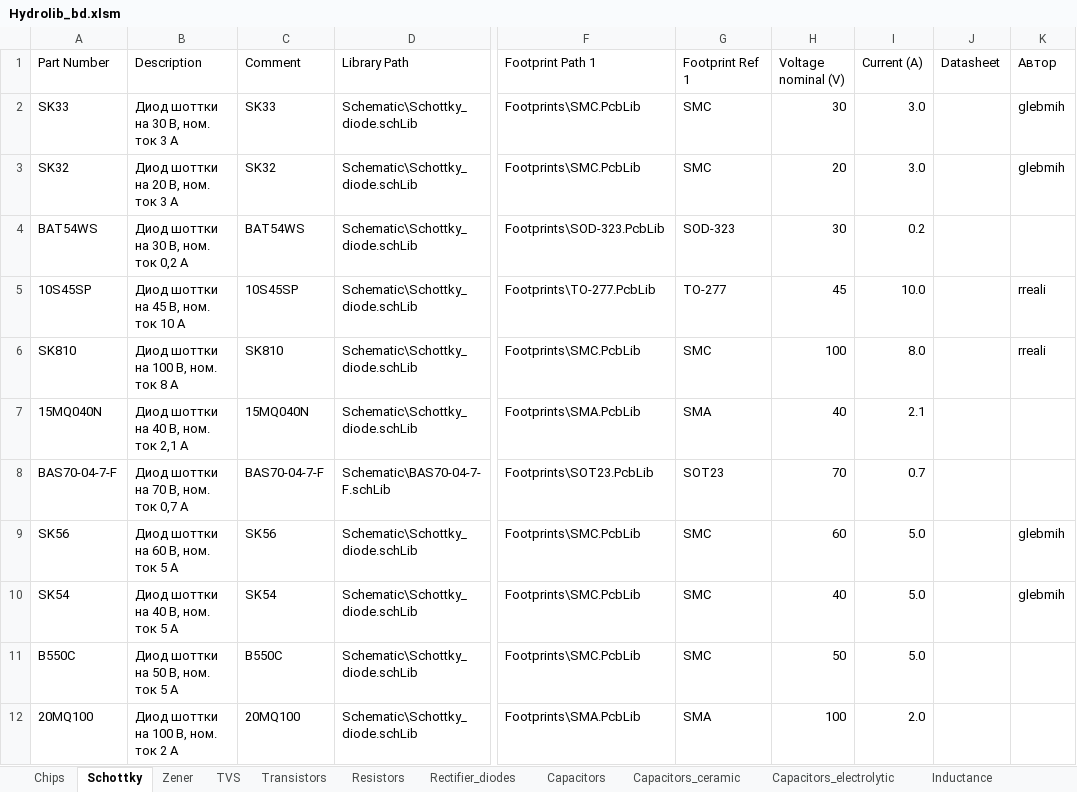
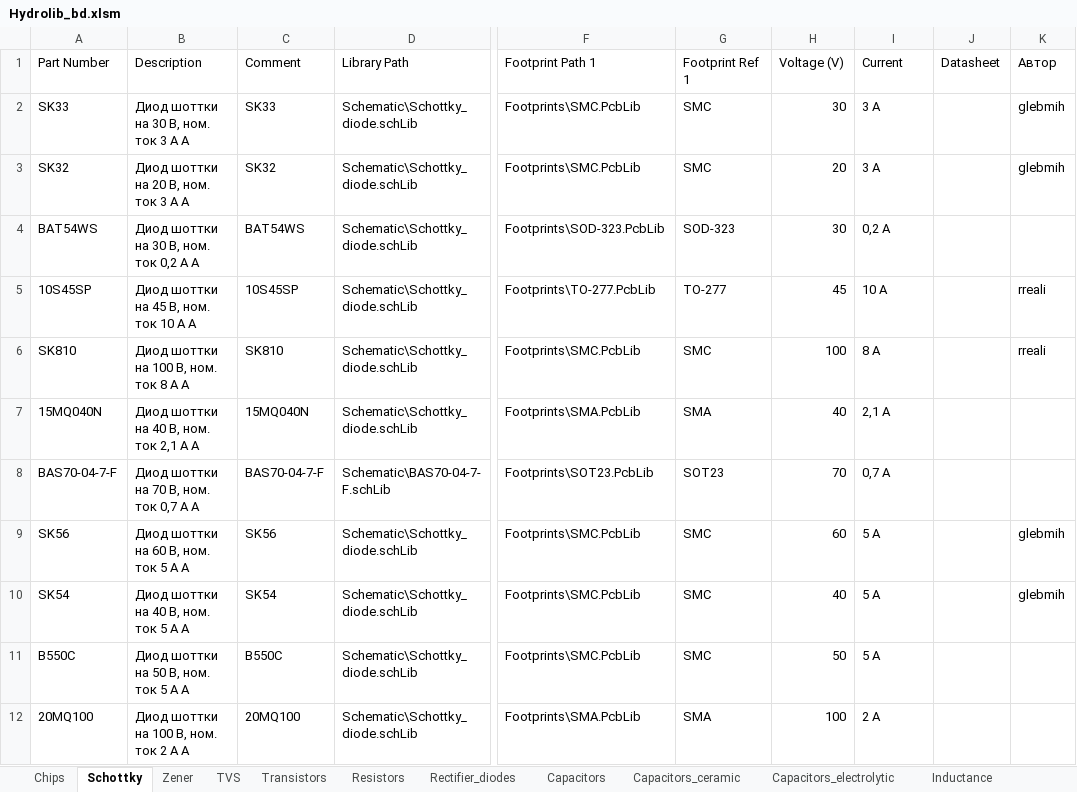
Before and after one commit to hydronautics-team/Hydrolib, an Excel workbook: Database/Hydrolib_bd.xlsm, sheet Schottky, drawn as a sheet; only a part is shown, gaps mark what is left out; values as stored, in another font and other column widths than the file's, no borders; table styles not drawn; the diff names each change by its address in the sheet, - before the commit and + after, or states it on an @@ line.

```diff
--- a/Database/Hydrolib_bd.xlsm (sheet Schottky)
+++ b/Database/Hydrolib_bd.xlsm (sheet Schottky)
-H1: Voltage nominal (V)
+H1: Voltage (V)
-I1: Current (A)
+I1: Current
-B2 (Description): Диод шоттки на 30 В, ном. ток 3 А
+B2 (Description): Диод шоттки на 30 В, ном. ток 3 А А
-I2:I3 (Current): 3.0
+I2:I3 (Current): 3 А
-B3 (Description): Диод шоттки на 20 В, ном. ток 3 А
+B3 (Description): Диод шоттки на 20 В, ном. ток 3 А А
-B4 (Description): Диод шоттки на 30 В, ном. ток 0,2 А
+B4 (Description): Диод шоттки на 30 В, ном. ток 0,2 А А
-I4 (Current): 0.2
+I4 (Current): 0,2 А
-B5 (Description): Диод шоттки на 45 В, ном. ток 10 А
+B5 (Description): Диод шоттки на 45 В, ном. ток 10 А А
-I5 (Current): 10.0
+I5 (Current): 10 А
-B6 (Description): Диод шоттки на 100 В, ном. ток 8 А
+B6 (Description): Диод шоттки на 100 В, ном. ток 8 А А
-I6 (Current): 8.0
+I6 (Current): 8 А
-B7 (Description): Диод шоттки на 40 В, ном. ток 2,1 А
+B7 (Description): Диод шоттки на 40 В, ном. ток 2,1 А А
-I7 (Current): 2.1
+I7 (Current): 2,1 А
-B8 (Description): Диод шоттки на 70 В, ном. ток 0,7 А
+B8 (Description): Диод шоттки на 70 В, ном. ток 0,7 А А
-I8 (Current): 0.7
+I8 (Current): 0,7 А
-B9 (Description): Диод шоттки на 60 В, ном. ток 5 А
+B9 (Description): Диод шоттки на 60 В, ном. ток 5 А А
-I9:I11 (Current): 5.0
+I9:I11 (Current): 5 А
-B10 (Description): Диод шоттки на 40 В, ном. ток 5 А
+B10 (Description): Диод шоттки на 40 В, ном. ток 5 А А
-B11 (Description): Диод шоттки на 50 В, ном. ток 5 А
+B11 (Description): Диод шоттки на 50 В, ном. ток 5 А А
-B12 (Description): Диод шоттки на 100 В, ном. ток 2 А
+B12 (Description): Диод шоттки на 100 В, ном. ток 2 А А
-I12 (Current): 2.0
+I12 (Current): 2 А
```
Also changed, not shown: sheet Inductance, sheet Zener, sheet Rectifier_diodes, sheet Thyristors, sheet Transistors, sheet TVS, 1 more sheet, 1 other file.
